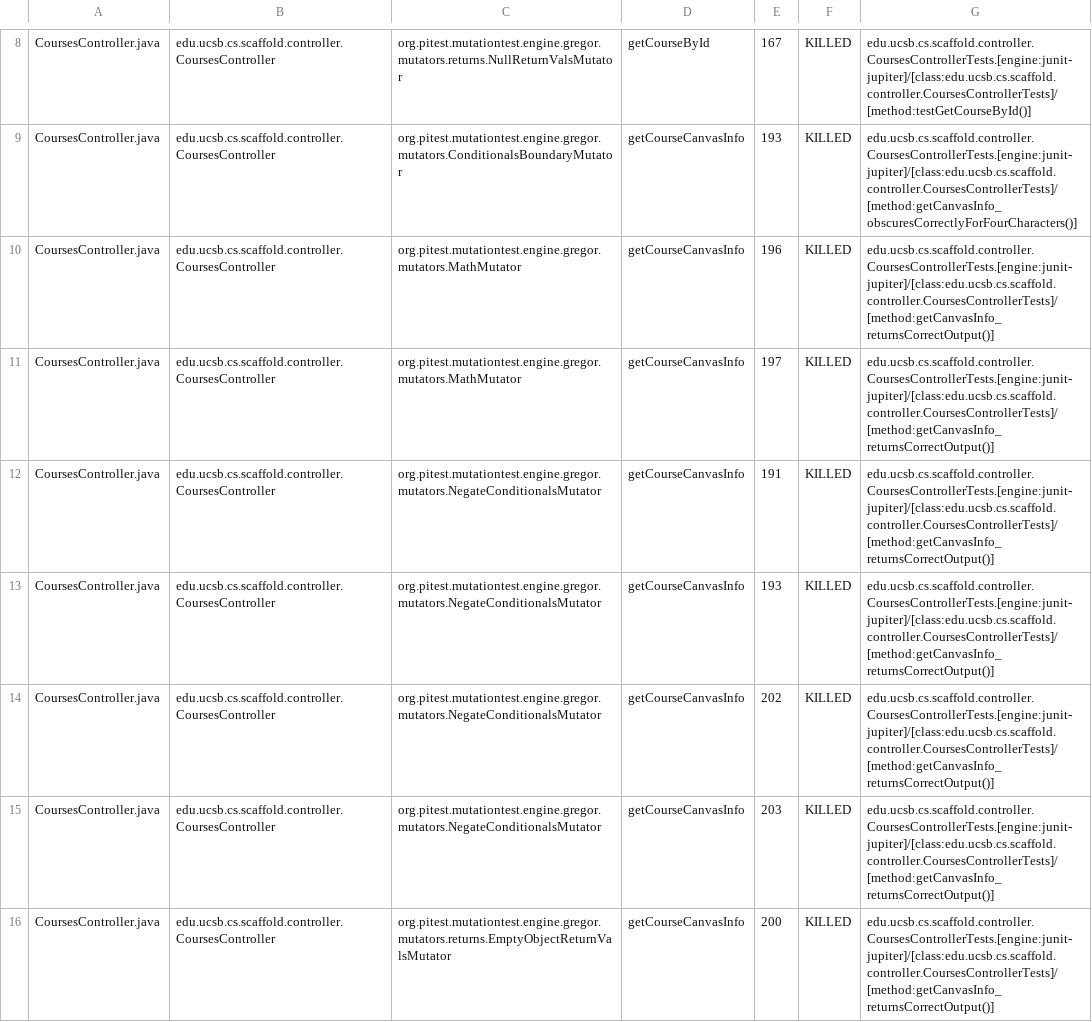
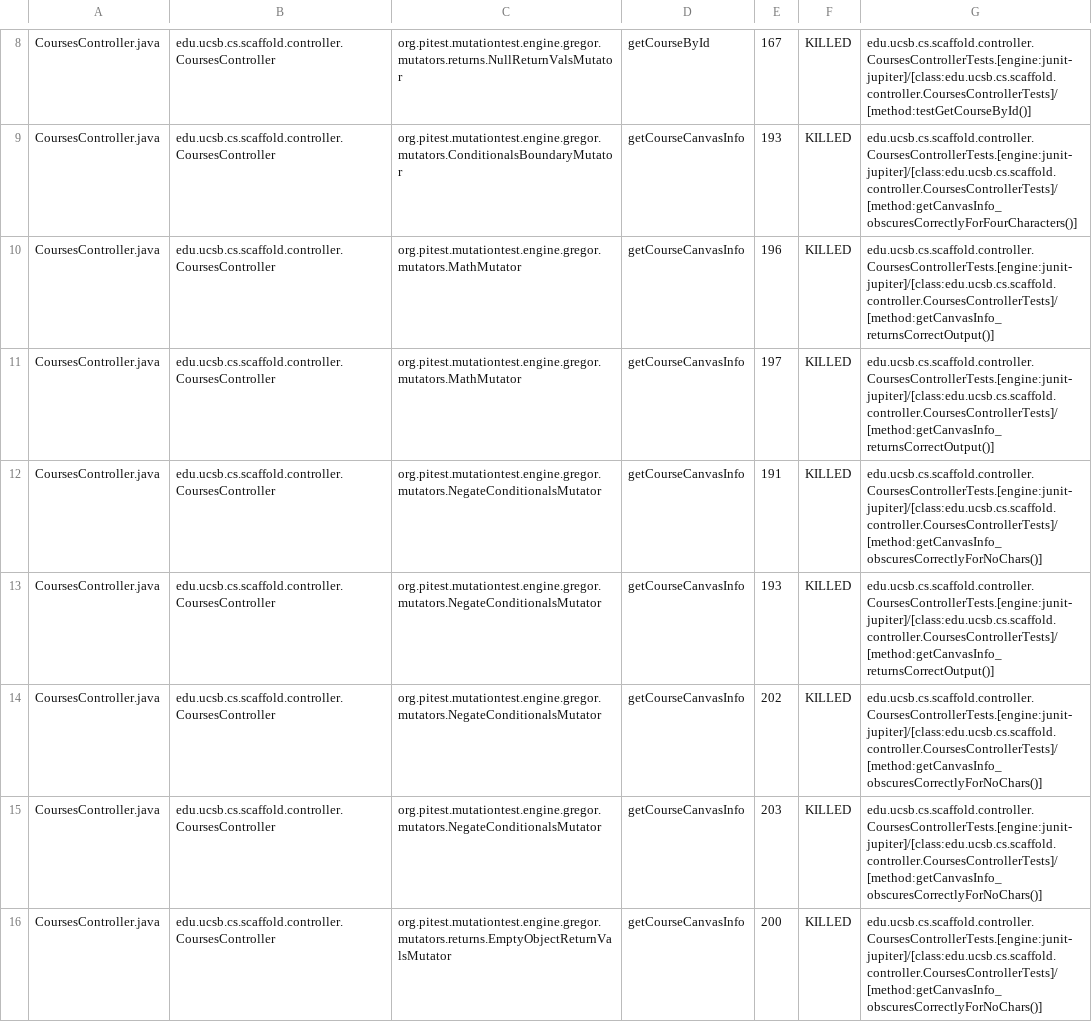
Before and after one commit to ucsb-cs156/proj-scaffold, a CSV file: prs/12/pitest/mutations.csv, drawn as a sheet; only a part is shown, gaps mark what is left out; the diff covers the shown part only.

Commit message:
Deploying to gh-pages from @ ucsb-cs156/proj-scaffold@43c9932fff0f05feb27c741614497463422e7dc4 🚀

```diff
--- a/prs/12/pitest/mutations.csv
+++ b/prs/12/pitest/mutations.csv
@@ -11,6 +11,6 @@ CoursesController.java,edu.ucsb.cs.scaffold.controller.CoursesController,org.pit
 CoursesController.java,edu.ucsb.cs.scaffold.controller.CoursesController,org.pitest.mutationtest.engine.gregor.mutators.MathMutator,getCourseCanvasInfo,197,KILLED,edu.ucsb.cs.scaffold.controller.CoursesControllerTests.[engine:junit-jupiter]/[class:edu.ucsb.cs.scaffold.controller.CoursesControllerTests]/[method:getCanvasInfo_returnsCorrectOutput()]
-CoursesController.java,edu.ucsb.cs.scaffold.controller.CoursesController,org.pitest.mutationtest.engine.gregor.mutators.NegateConditionalsMutator,getCourseCanvasInfo,191,KILLED,edu.ucsb.cs.scaffold.controller.CoursesControllerTests.[engine:junit-jupiter]/[class:edu.ucsb.cs.scaffold.controller.CoursesControllerTests]/[method:getCanvasInfo_returnsCorrectOutput()]
+CoursesController.java,edu.ucsb.cs.scaffold.controller.CoursesController,org.pitest.mutationtest.engine.gregor.mutators.NegateConditionalsMutator,getCourseCanvasInfo,191,KILLED,edu.ucsb.cs.scaffold.controller.CoursesControllerTests.[engine:junit-jupiter]/[class:edu.ucsb.cs.scaffold.controller.CoursesControllerTests]/[method:getCanvasInfo_obscuresCorrectlyForNoChars()]
 CoursesController.java,edu.ucsb.cs.scaffold.controller.CoursesController,org.pitest.mutationtest.engine.gregor.mutators.NegateConditionalsMutator,getCourseCanvasInfo,193,KILLED,edu.ucsb.cs.scaffold.controller.CoursesControllerTests.[engine:junit-jupiter]/[class:edu.ucsb.cs.scaffold.controller.CoursesControllerTests]/[method:getCanvasInfo_returnsCorrectOutput()]
-CoursesController.java,edu.ucsb.cs.scaffold.controller.CoursesController,org.pitest.mutationtest.engine.gregor.mutators.NegateConditionalsMutator,getCourseCanvasInfo,202,KILLED,edu.ucsb.cs.scaffold.controller.CoursesControllerTests.[engine:junit-jupiter]/[class:edu.ucsb.cs.scaffold.controller.CoursesControllerTests]/[method:getCanvasInfo_returnsCorrectOutput()]
-CoursesController.java,edu.ucsb.cs.scaffold.controller.CoursesController,org.pitest.mutationtest.engine.gregor.mutators.NegateConditionalsMutator,getCourseCanvasInfo,203,KILLED,edu.ucsb.cs.scaffold.controller.CoursesControllerTests.[engine:junit-jupiter]/[class:edu.ucsb.cs.scaffold.controller.CoursesControllerTests]/[method:getCanvasInfo_returnsCorrectOutput()]
-CoursesController.java,edu.ucsb.cs.scaffold.controller.CoursesController,org.pitest.mutationtest.engine.gregor.mutators.returns.EmptyObjectReturnValsMutator,getCourseCanvasInfo,200,KILLED,edu.ucsb.cs.scaffold.controller.CoursesControllerTests.[engine:junit-jupiter]/[class:edu.ucsb.cs.scaffold.controller.CoursesControllerTests]/[method:getCanvasInfo_returnsCorrectOutput()]
+CoursesController.java,edu.ucsb.cs.scaffold.controller.CoursesController,org.pitest.mutationtest.engine.gregor.mutators.NegateConditionalsMutator,getCourseCanvasInfo,202,KILLED,edu.ucsb.cs.scaffold.controller.CoursesControllerTests.[engine:junit-jupiter]/[class:edu.ucsb.cs.scaffold.controller.CoursesControllerTests]/[method:getCanvasInfo_obscuresCorrectlyForNoChars()]
+CoursesController.java,edu.ucsb.cs.scaffold.controller.CoursesController,org.pitest.mutationtest.engine.gregor.mutators.NegateConditionalsMutator,getCourseCanvasInfo,203,KILLED,edu.ucsb.cs.scaffold.controller.CoursesControllerTests.[engine:junit-jupiter]/[class:edu.ucsb.cs.scaffold.controller.CoursesControllerTests]/[method:getCanvasInfo_obscuresCorrectlyForNoChars()]
+CoursesController.java,edu.ucsb.cs.scaffold.controller.CoursesController,org.pitest.mutationtest.engine.gregor.mutators.returns.EmptyObjectReturnValsMutator,getCourseCanvasInfo,200,KILLED,edu.ucsb.cs.scaffold.controller.CoursesControllerTests.[engine:junit-jupiter]/[class:edu.ucsb.cs.scaffold.controller.CoursesControllerTests]/[method:getCanvasInfo_obscuresCorrectlyForNoChars()]
```
Also changed, not shown: 15 edited cells elsewhere in this file, 32 other files.
